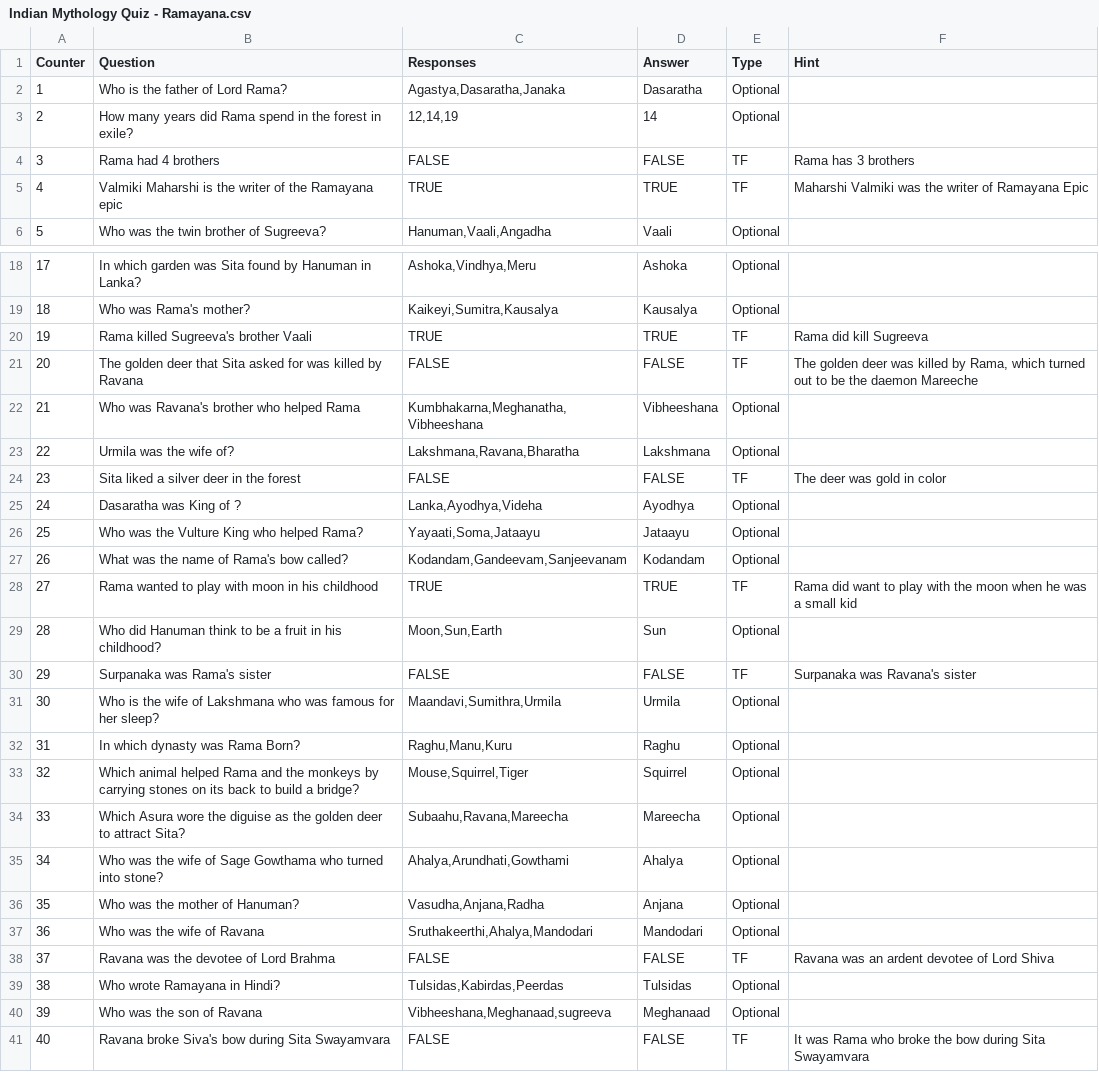
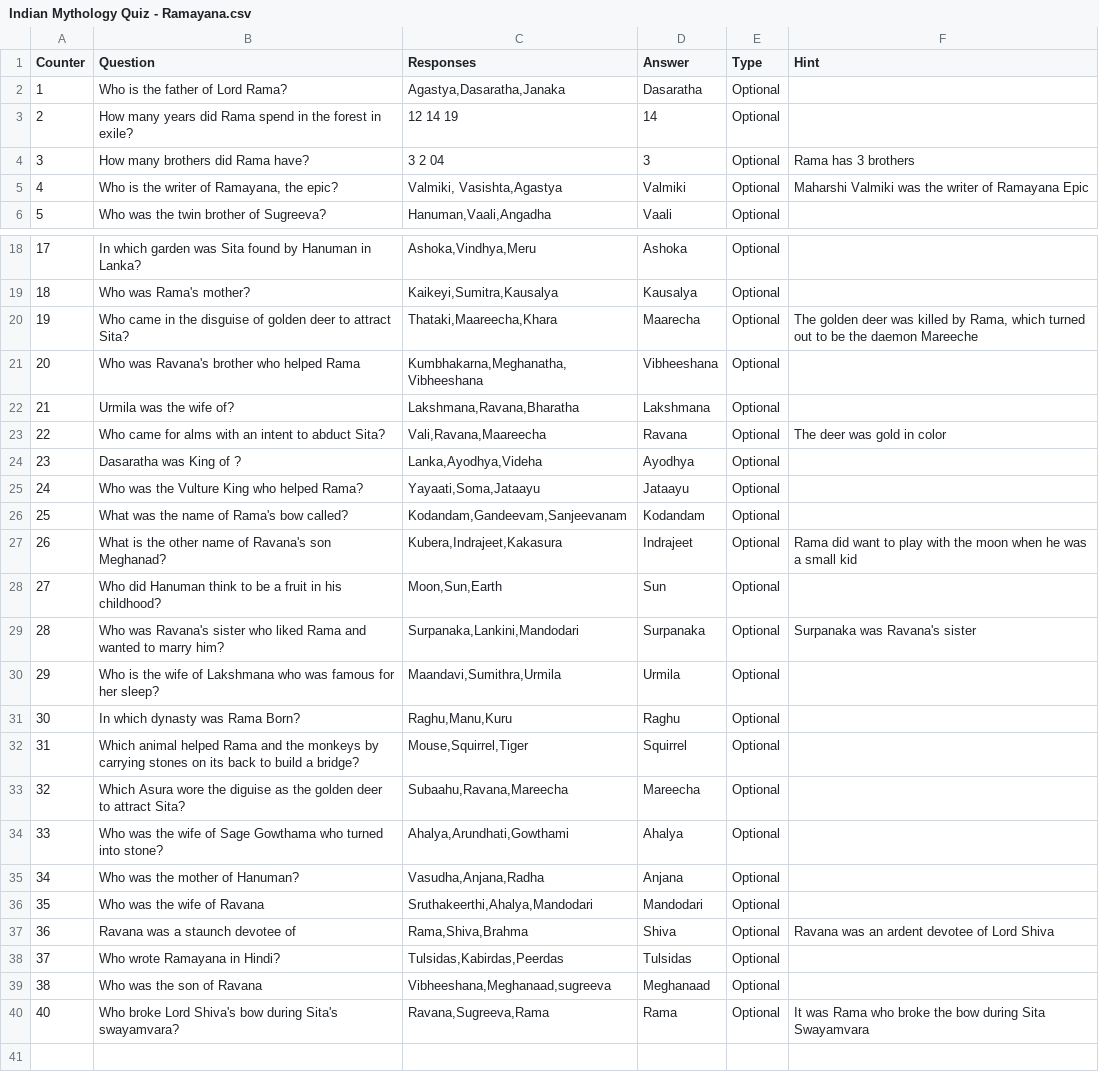
Before and after one commit to kavuri/Indian-mythology-quiz, a CSV file: Indian Mythology Quiz - Ramayana.csv, drawn as a sheet; only a part is shown, gaps mark what is left out; removed rows and columns are numbered as before the commit, all else as after; the diff names each change by its address in the sheet, - before the commit and + after, or states it on an @@ line.

```diff
--- a/Indian Mythology Quiz - Ramayana.csv
+++ b/Indian Mythology Quiz - Ramayana.csv
-C3 (Responses): 12,14,19
+C3 (Responses): 12 14 19
-row 4: 3 | Rama had 4 brothers | FALSE | FALSE | TF | Rama has 3 brothers
-row 5: 4 | Valmiki Maharshi is the writer of the Ramayana epic | TRUE | TRUE | TF | Maharshi Valmiki was the writer of Ramayana Epic
+row 4: 3 | How many brothers did Rama have? | 3 2 04 | 3 | Optional | Rama has 3 brothers
+row 5: 4 | Who is the writer of Ramayana, the epic? | Valmiki, Vasishta,Agastya | Valmiki | Optional | Maharshi Valmiki was the writer of Ramayana Epic
-row 20: 19 | Rama killed Sugreeva's brother Vaali | TRUE | TRUE | TF | Rama did kill Sugreeva
-row 21: 20 | The golden deer that Sita asked for was killed by Ravana | FALSE | FALSE | TF | The golden deer was killed by Rama, which turned out to be the daemon Mareeche
+row 20: 19 | Who came in the disguise of golden deer to attract Sita? | Thataki,Maareecha,Khara | Maarecha | Optional | The golden deer was killed by Rama, which turned out to be the daemon Mareeche
@@ column A (Counter) renumbered between rows 21 and 39 @@
-row 24: 23 | Sita liked a silver deer in the forest | FALSE | FALSE | TF | The deer was gold in color
+row 23: 22 | Who came for alms with an intent to abduct Sita? | Vali,Ravana,Maareecha | Ravana | Optional | The deer was gold in color
-row 28: 27 | Rama wanted to play with moon in his childhood | TRUE | TRUE | TF | Rama did want to play with the moon when he was a small kid
+row 27: 26 | What is the other name of Ravana's son Meghanad? | Kubera,Indrajeet,Kakasura | Indrajeet | Optional | Rama did want to play with the moon when he was a small kid
-row 30: 29 | Surpanaka was Rama's sister | FALSE | FALSE | TF | Surpanaka was Ravana's sister
+row 29: 28 | Who was Ravana's sister who liked Rama and wanted to marry him? | Surpanaka,Lankini,Mandodari | Surpanaka | Optional | Surpanaka was Ravana's sister
-row 38: 37 | Ravana was the devotee of Lord Brahma | FALSE | FALSE | TF | Ravana was an ardent devotee of Lord Shiva
+row 37: 36 | Ravana was a staunch devotee of | Rama,Shiva,Brahma | Shiva | Optional | Ravana was an ardent devotee of Lord Shiva
-row 41: 40 | Ravana broke Siva's bow during Sita Swayamvara | FALSE | FALSE | TF | It was Rama who broke the bow during Sita Swayamvara
+row 40: 40 | Who broke Lord Shiva's bow during Sita's swayamvara? | Ravana,Sugreeva,Rama | Rama | Optional | It was Rama who broke the bow during Sita Swayamvara
```
Also changed, not shown: Indian Mythology Quiz - Mahabharata.csv, 7 other files.
